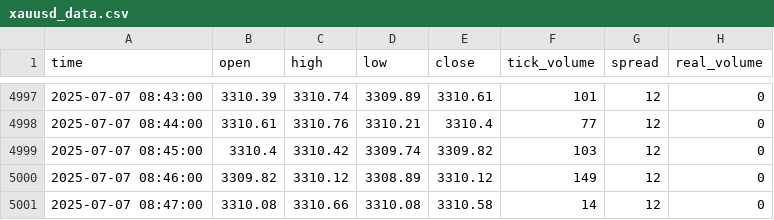
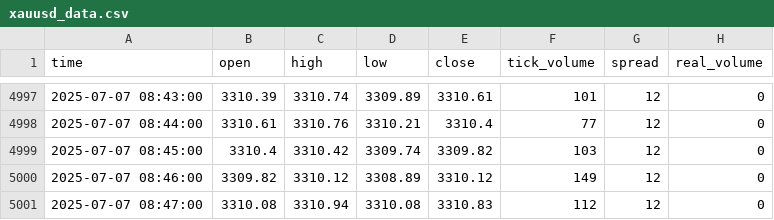
Before and after one commit to romeofx/Usdaud_forecast, a CSV file: xauusd_data.csv, drawn as a sheet; only a part is shown, gaps mark what is left out.

Commit message:
Update xauusd_data.csv - 2025-07-07 09:47:56

```diff
--- a/xauusd_data.csv
+++ b/xauusd_data.csv
@@ -5000,2 +5000,2 @@ time,open,high,low,close,tick_volume,spread,real_volume
 2025-07-07 08:46:00,3309.82,3310.12,3308.89,3310.12,149,12,0
-2025-07-07 08:47:00,3310.08,3310.66,3310.08,3310.58,14,12,0
+2025-07-07 08:47:00,3310.08,3310.94,3310.08,3310.83,112,12,0
```
